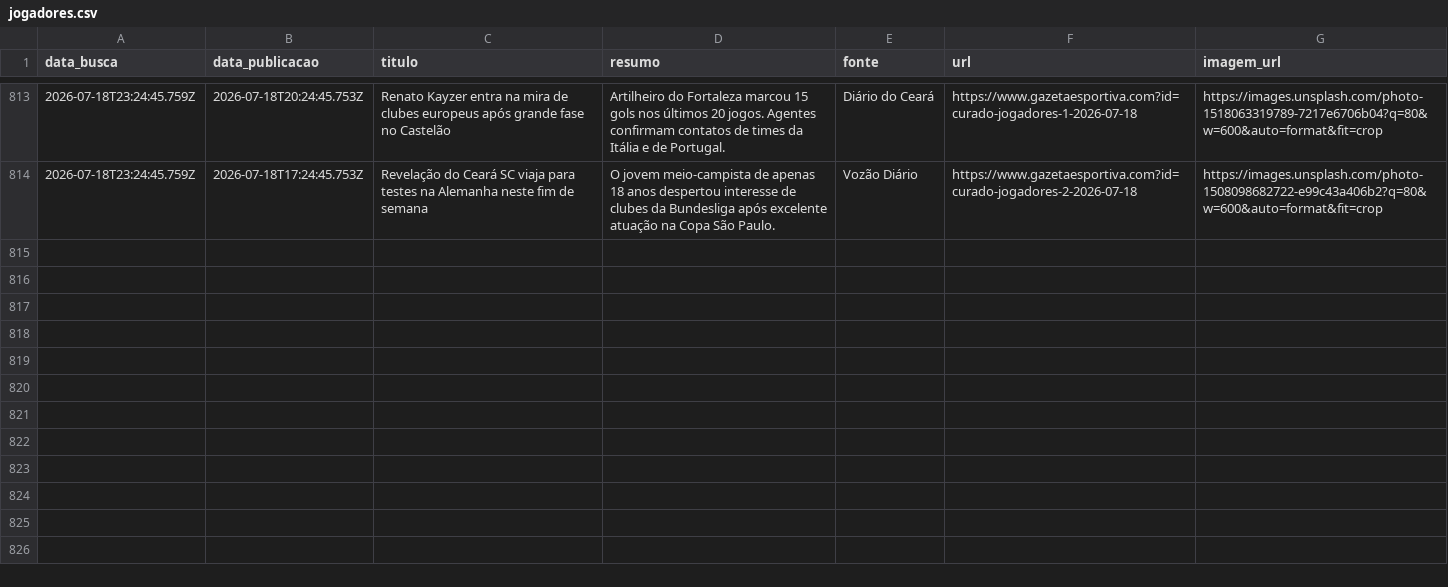
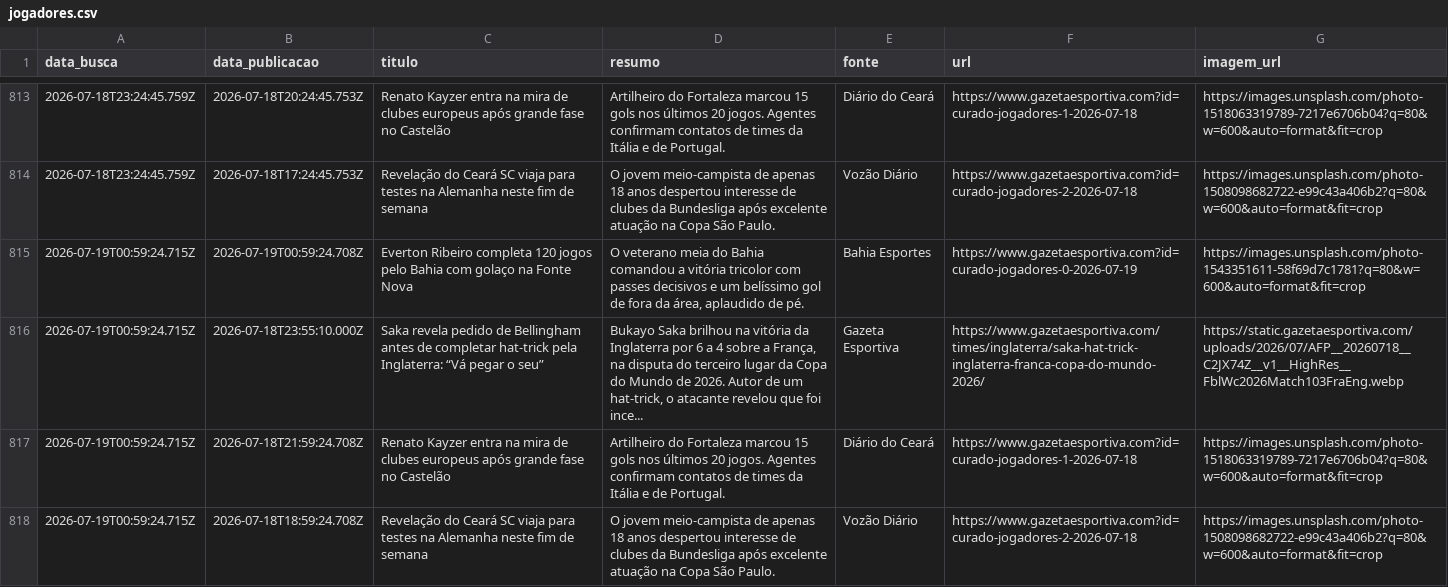
Before and after one commit to yuriluna85/boleragem-nordestina, a CSV file: DATA/2026/07/jogadores/jogadores.csv, drawn as a sheet; only a part is shown, gaps mark what is left out; the diff names each change by its address in the sheet, - before the commit and + after, or states it on an @@ line.

Commit message:
editorial: curadoria diária de notícias futebolísticas do Nordeste [skip ci]

```diff
--- a/DATA/2026/07/jogadores/jogadores.csv
+++ b/DATA/2026/07/jogadores/jogadores.csv
+row 815: 2026-07-19T00:59:24.715Z | 2026-07-19T00:59:24.708Z | Everton Ribeiro completa 120 jogos pelo Bahia com golaço na Fonte Nova | O veterano meia do Bahia comandou a vitória tricolor com passes decisivos e um belíssimo gol de fora da área, aplaudido de pé. | Bahia Esportes | https://www.gazetaesportiva.com?id=curado-jogadores-0-2026-07-19 | https://images.unsplash.com/photo-1543351611-58f69d7c1781?q=80&w=600&auto=format&fit=crop
+row 816: 2026-07-19T00:59:24.715Z | 2026-07-18T23:55:10.000Z | Saka revela pedido de Bellingham antes de completar hat-trick pela Inglaterra: “Vá pegar o seu” | Bukayo Saka brilhou na vitória da Inglaterra por 6 a 4 sobre a França, na disputa do terceiro lugar da Copa do Mundo de 2026. Autor de um hat-trick, o atacante revelou que foi ince... | Gazeta Esportiva | https://www.gazetaesportiva.com/times/inglaterra/saka-hat-trick-inglaterra-franca-copa-do-mundo-2026/ | https://static.gazetaesportiva.com/uploads/2026/07/AFP__20260718__C2JX74Z__v1__HighRes__FblWc2026Match103FraEng.webp
+row 817: 2026-07-19T00:59:24.715Z | 2026-07-18T21:59:24.708Z | Renato Kayzer entra na mira de clubes europeus após grande fase no Castelão | Artilheiro do Fortaleza marcou 15 gols nos últimos 20 jogos. Agentes confirmam contatos de times da Itália e de Portugal. | Diário do Ceará | https://www.gazetaesportiva.com?id=curado-jogadores-1-2026-07-18 | https://images.unsplash.com/photo-1518063319789-7217e6706b04?q=80&w=600&auto=format&fit=crop
+row 818: 2026-07-19T00:59:24.715Z | 2026-07-18T18:59:24.708Z | Revelação do Ceará SC viaja para testes na Alemanha neste fim de semana | O jovem meio-campista de apenas 18 anos despertou interesse de clubes da Bundesliga após excelente atuação na Copa São Paulo. | Vozão Diário | https://www.gazetaesportiva.com?id=curado-jogadores-2-2026-07-18 | https://images.unsplash.com/photo-1508098682722-e99c43a406b2?q=80&w=600&auto=format&fit=crop
```
Also changed, not shown: DATA/2026/07/feminino/feminino.csv, 7 other files.
